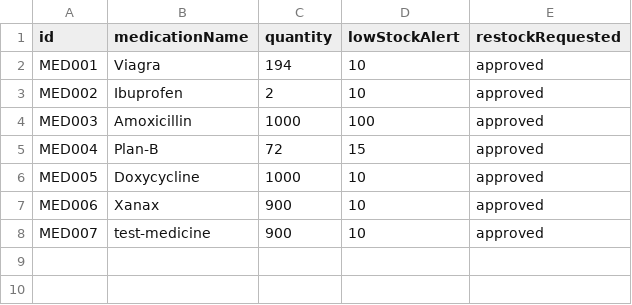
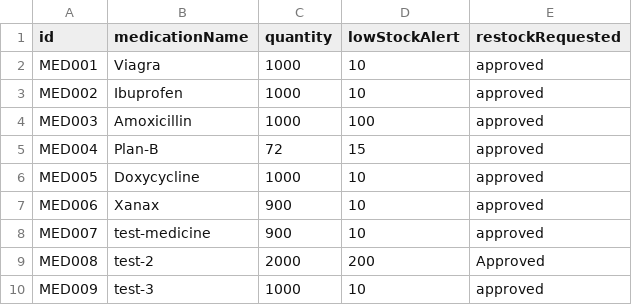
Before and after one commit to maxwellau2/OOP-Project-V2, a CSV file: src/Data/Medicine_List.csv, drawn as a sheet.

```diff
--- a/src/Data/Medicine_List.csv
+++ b/src/Data/Medicine_List.csv
@@ -1,4 +1,4 @@
 id,medicationName,quantity,lowStockAlert,restockRequested
-MED001,Viagra,194,10,approved
-MED002,Ibuprofen,2,10,approved
+MED001,Viagra,1000,10,approved
+MED002,Ibuprofen,1000,10,approved
 MED003,Amoxicillin,1000,100,approved
@@ -8 +8,3 @@ MED006,Xanax,900,10,approved
 MED007,test-medicine,900,10,approved
+MED008,test-2,2000,200,Approved
+MED009,test-3,1000,10,approved
```
Also changed, not shown: seedData/Data/Medicine_List.csv, seedData/Data/Staff_List.csv, 19 other files.
